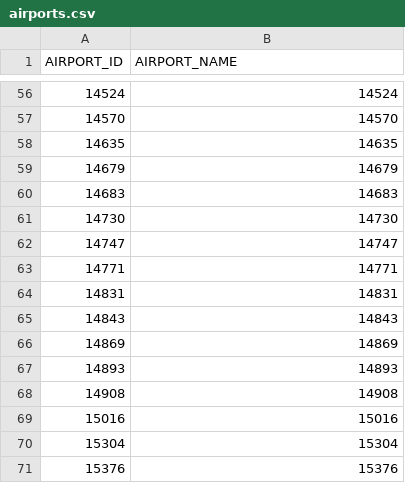
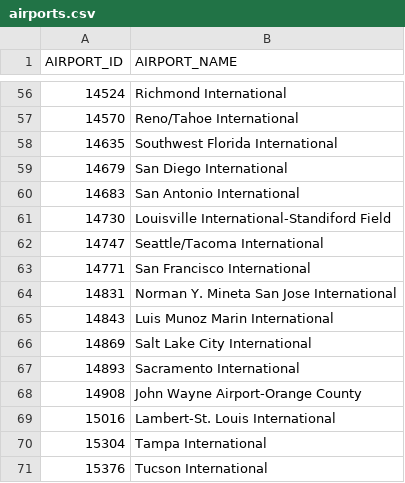
Before and after one commit to FKuiv/copilot-training, a CSV file: airports.csv, drawn as a sheet; only a part is shown, gaps mark what is left out; the diff covers the shown part only.

Commit message:
HUman readable airport names in csv

```diff
--- a/airports.csv
+++ b/airports.csv
@@ -56,16 +56,16 @@ AIRPORT_ID,AIRPORT_NAME
-14524,14524
-14570,14570
-14635,14635
-14679,14679
-14683,14683
-14730,14730
-14747,14747
-14771,14771
-14831,14831
-14843,14843
-14869,14869
-14893,14893
-14908,14908
-15016,15016
-15304,15304
-15376,15376
+14524,Richmond International
+14570,Reno/Tahoe International
+14635,Southwest Florida International
+14679,San Diego International
+14683,San Antonio International
+14730,Louisville International-Standiford Field
+14747,Seattle/Tacoma International
+14771,San Francisco International
+14831,Norman Y. Mineta San Jose International
+14843,Luis Munoz Marin International
+14869,Salt Lake City International
+14893,Sacramento International
+14908,John Wayne Airport-Orange County
+15016,Lambert-St. Louis International
+15304,Tampa International
+15376,Tucson International
```
Also changed, not shown: 54 edited cells elsewhere in this file.
